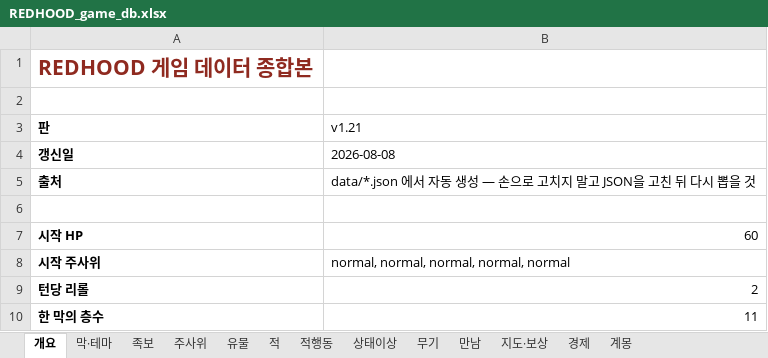
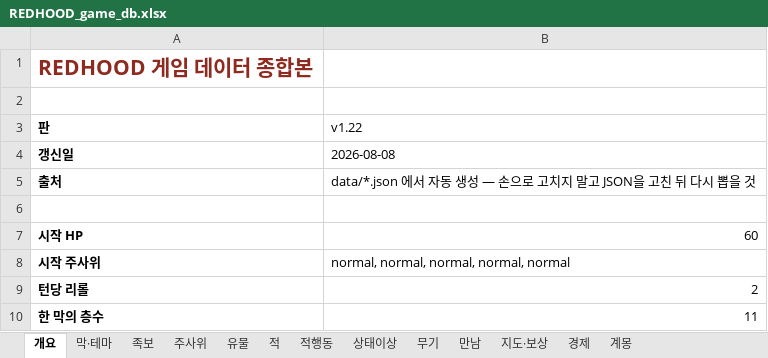
Before and after one commit to sepi-toolbox/Redhood, an Excel workbook: docs/REDHOOD_game_db.xlsx, sheet 개요, drawn as a sheet; only a part is shown; values as stored, in another font and other column widths than the file's, no borders; the diff names each change by its address in the sheet, - before the commit and + after, or states it on an @@ line.

```diff
--- a/docs/REDHOOD_game_db.xlsx (sheet 개요)
+++ b/docs/REDHOOD_game_db.xlsx (sheet 개요)
-B3: v1.21
+B3: v1.22
```
Also changed, not shown: sheet 적행동, 7 other files.
